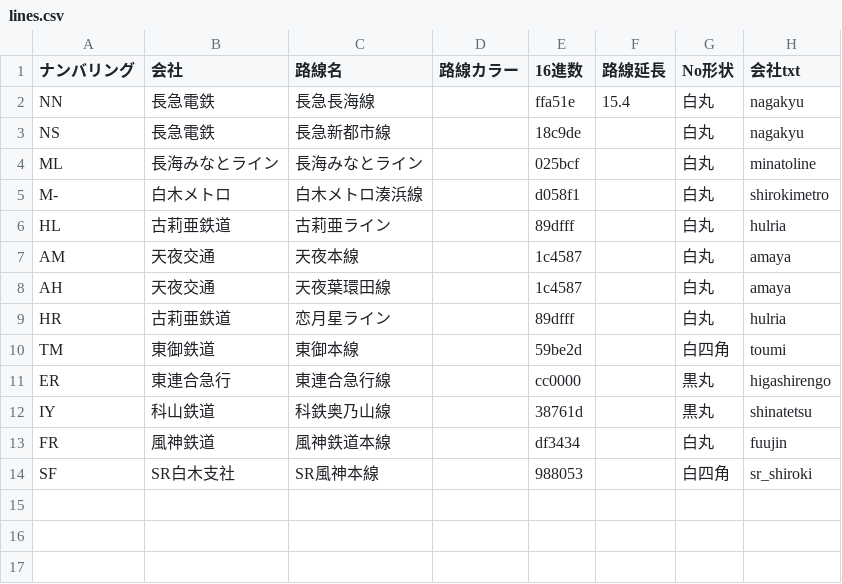
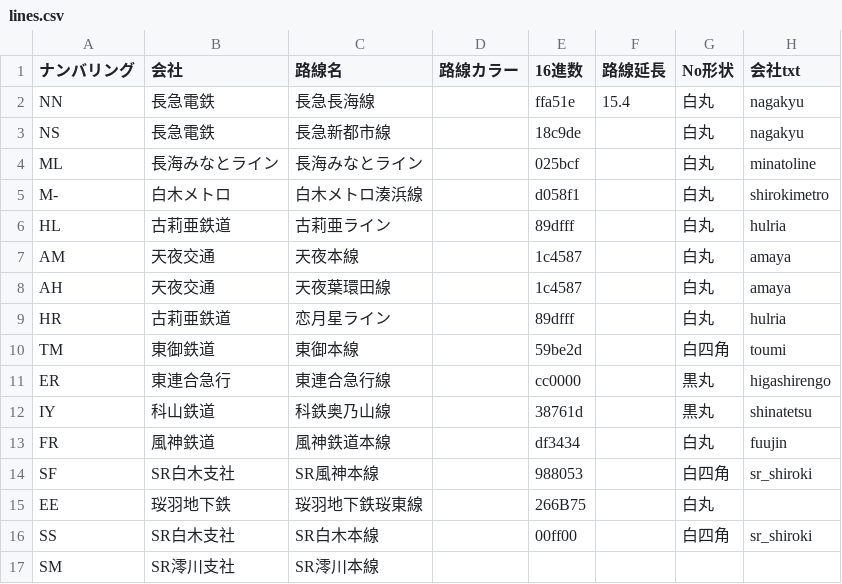
Before and after one commit to shirotetsu-shiojima/seiyo_map, a CSV file: lines.csv, drawn as a sheet.

Commit message:
Add files via upload

```diff
--- a/lines.csv
+++ b/lines.csv
@@ -14 +14,4 @@ FR,風神鉄道,風神鉄道本線,,df3434,,白丸,fuujin
 SF,SR白木支社,SR風神本線,,988053,,白四角,sr_shiroki
+EE,珱羽地下鉄,珱羽地下鉄珱東線,,266B75,,白丸,
+SS,SR白木支社,SR白木本線,,00ff00,,白四角,sr_shiroki
+SM,SR澪川支社,SR澪川本線,,,,,
```
